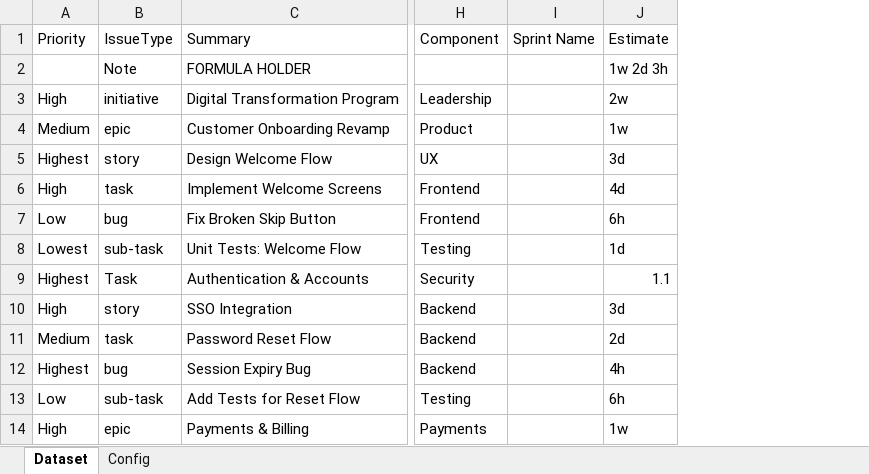
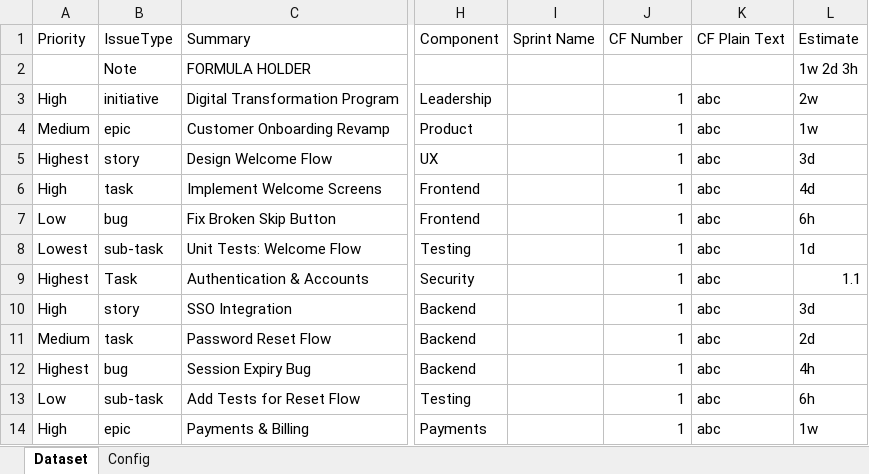
Before and after one commit to DeerHide/jira-toolkit, an Excel workbook: resources/Samples/full_dataset_sample.xlsx, sheet Dataset, drawn as a sheet; only a part is shown, gaps mark what is left out; values as stored, in another font and other column widths than the file's, no borders; conditional formats and table styles not drawn; the diff names each change by its address in the sheet, - before the commit and + after, or states it on an @@ line.

Commit message:
JT-232 Update sample datasets and enhance custom field configurations
- Add new custom field definitions to config_importer_full.json, full_dataset_sample.xlsx, and ImportTemplate.xlsx to support number, text, select, and date types

```diff
--- a/resources/Samples/full_dataset_sample.xlsx (sheet Dataset)
+++ b/resources/Samples/full_dataset_sample.xlsx (sheet Dataset)
+column J (CF Number), rows 3-14: all 1
+column K (CF Plain Text), rows 3-14: all abc
```
Also changed, not shown: sheet Config, resources/templates/ImportTemplate.xlsx, 1 other file.
